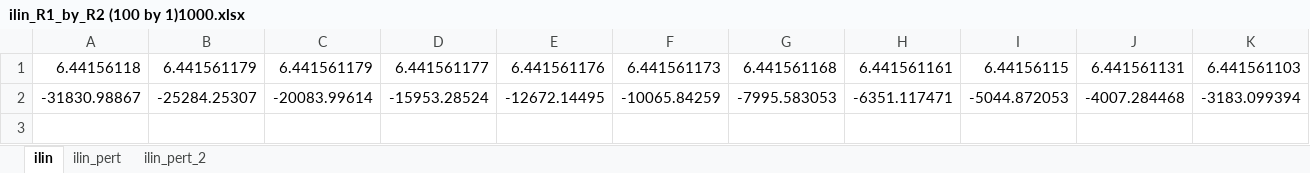
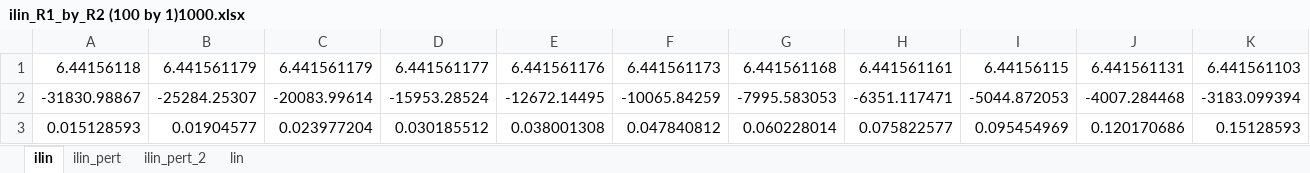
Before and after one commit to Yugal0/fitting-eis-inhomo-electrode, an Excel workbook: ilin_R1_by_R2 (100 by 1)1000.xlsx, sheet ilin, drawn as a sheet; only a part is shown; values as stored, in another font and other column widths than the file's, no borders; rows hold the shown columns only; the diff names each change by its address in the sheet, - before the commit and + after, or states it on an @@ line.

```diff
--- a/ilin_R1_by_R2 (100 by 1)1000.xlsx (sheet ilin)
+++ b/ilin_R1_by_R2 (100 by 1)1000.xlsx (sheet ilin)
+sheet tab: lin
+row 3: 0.015128593 | 0.01904577 | 0.023977204 | 0.030185512 | 0.038001308 | 0.047840812 | 0.060228014 | 0.075822577 | 0.095454969 | 0.120170686 | 0.15128593
```
Also changed, not shown: sheet ilin_pert, sheet ilin_pert_2, ilin_R1_by_R2 (1 by 100)1000.xlsx, ilin_R1_by_R2 (100 by 1)100.xlsx, 21 other files.
